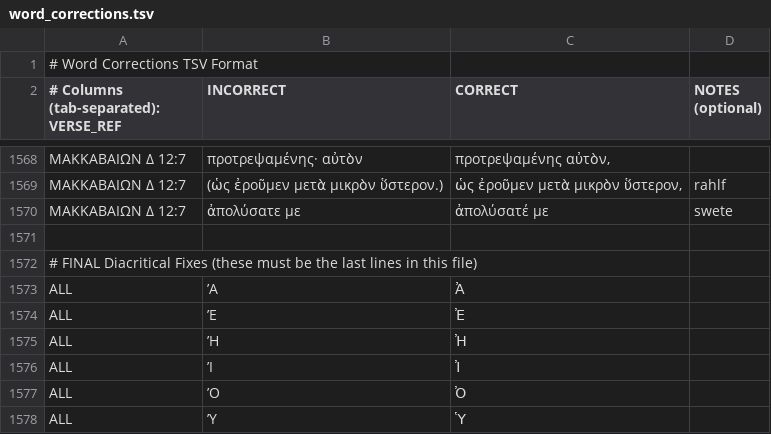
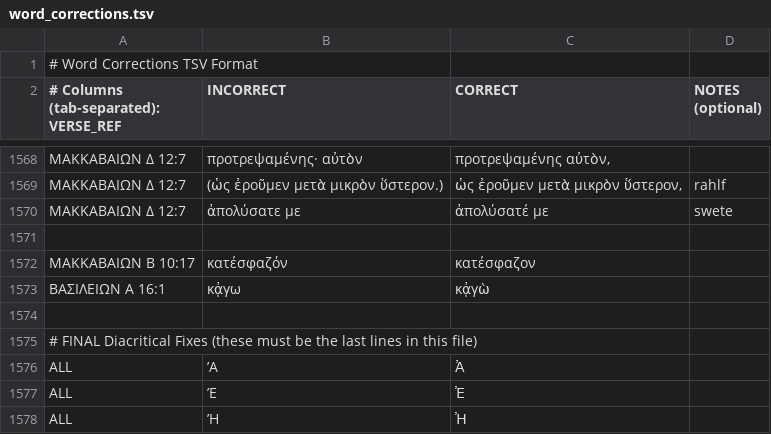
Before and after one commit to jjorloff1/brenton-lxx-error-finder, a TSV file: word_corrections.tsv, drawn as a sheet; only a part is shown, gaps mark what is left out; the shorter side is filled out with more unchanged rows; the diff names each change by its address in the sheet, - before the commit and + after, or states it on an @@ line.

```diff
--- a/word_corrections.tsv
+++ b/word_corrections.tsv
+row 1572: ΜΑΚΚΑΒΑΙΩΝ Β 10:17 | κατέσφαζόν | κατέσφαζον
+row 1573: ΒΑΣΙΛΕΙΩΝ Α 16:1 | κᾀγω | κᾀγὼ
+row 1574: (empty)
```
Also changed, not shown: check_breathing_marks/output/breathing_errors.tsv, check_multiple_accents/output/multiple_accents.tsv, 8 other files.
